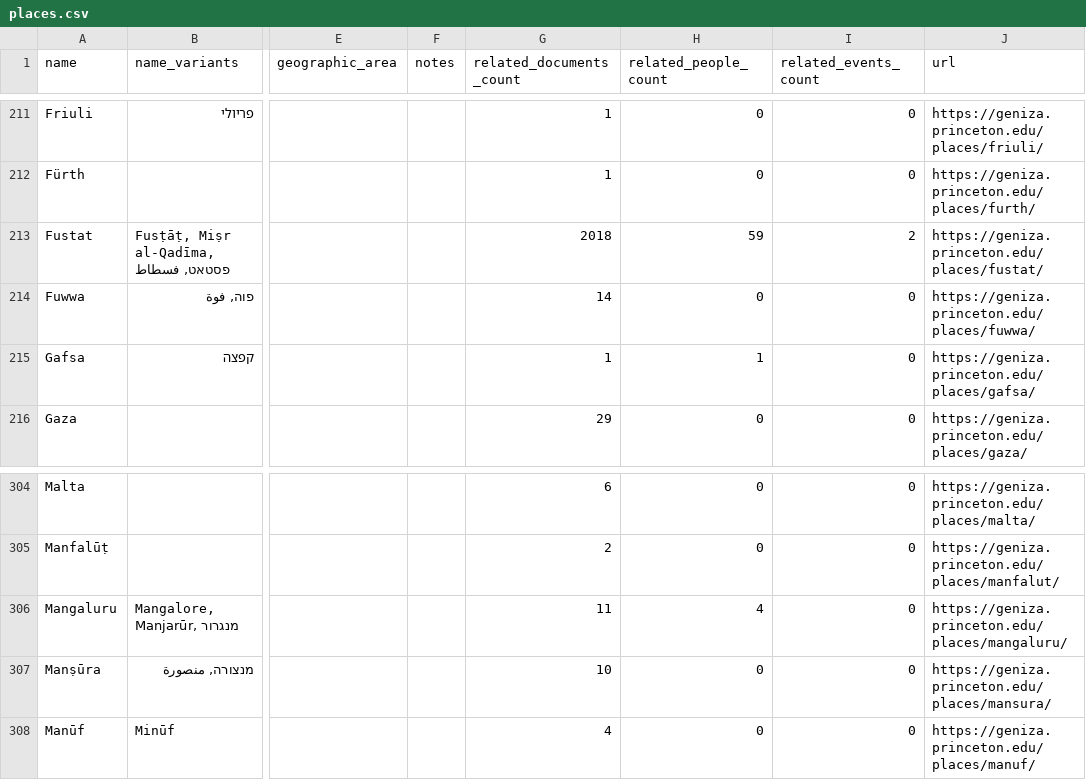
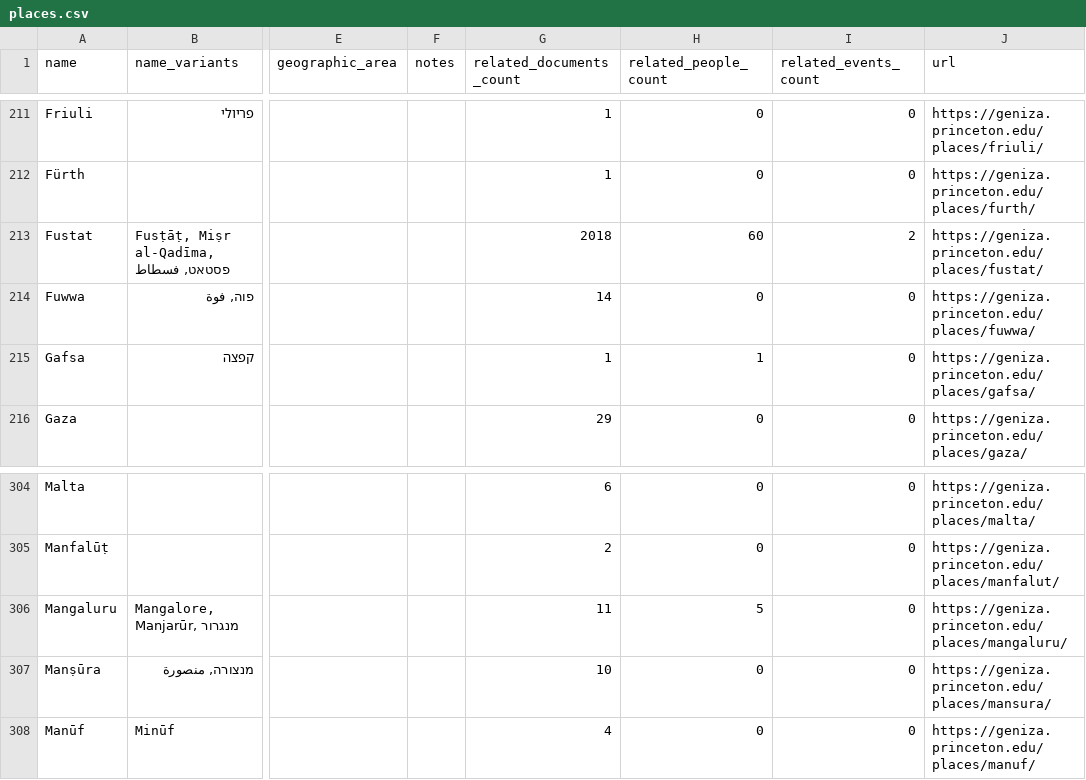
Before and after one commit to princetongenizalab/pgp-metadata, a CSV file: data/places.csv, drawn as a sheet; only a part is shown, gaps mark what is left out; the diff names each change by its address in the sheet, - before the commit and + after, or states it on an @@ line.

Commit message:
Automated metadata export from PGP - places
Co-authored-by: Sasha Batz Stern

```diff
--- a/data/places.csv
+++ b/data/places.csv
-H213 (related_people_count): 59
+H213 (related_people_count): 60
-H306 (related_people_count): 4
+H306 (related_people_count): 5
```
